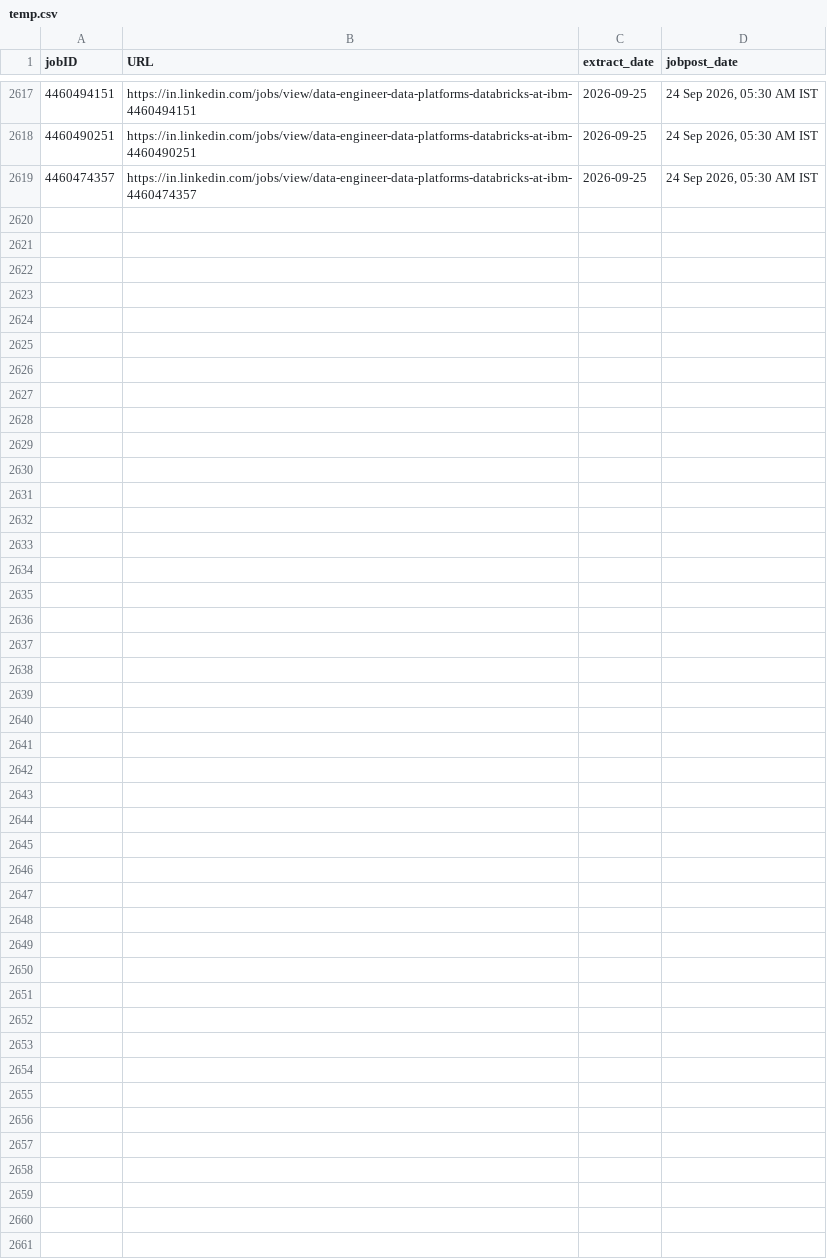
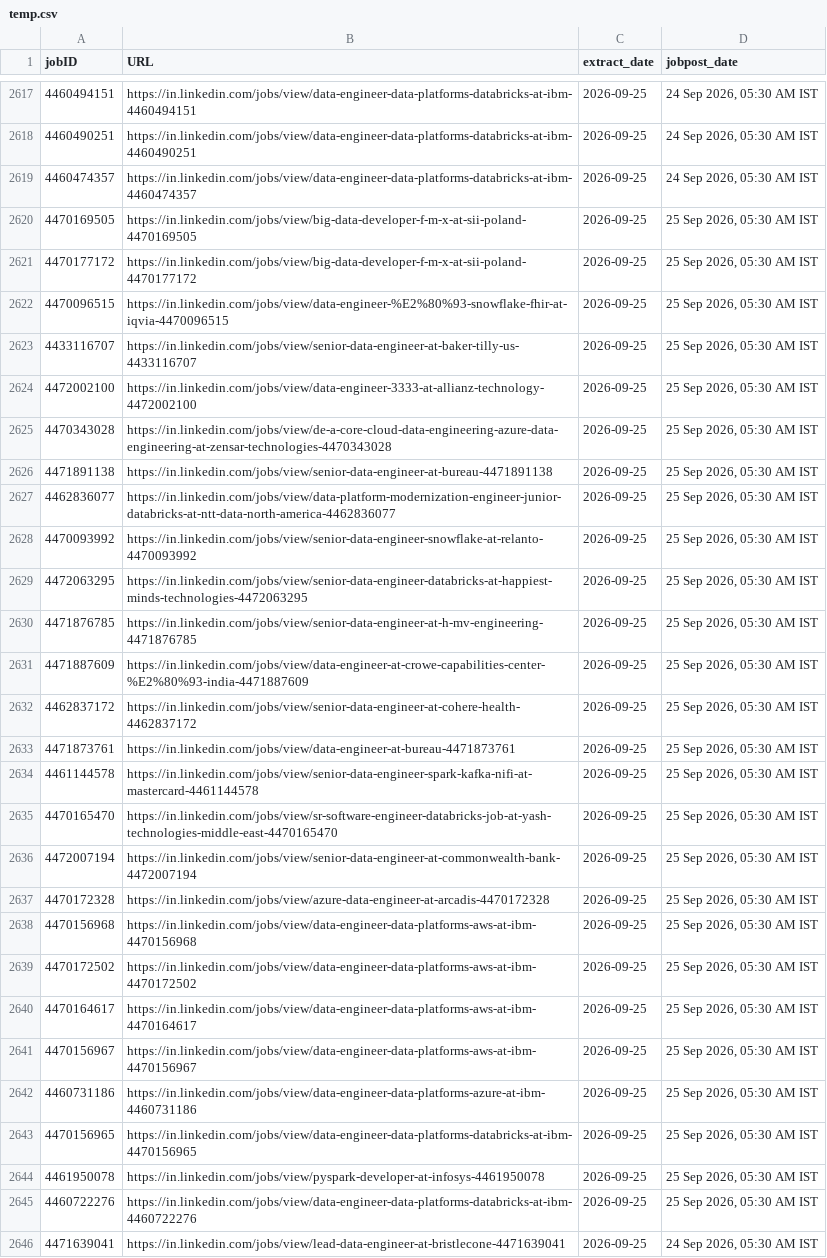
Before and after one commit to Nilkamal-m/ecomdata, a CSV file: temp.csv, drawn as a sheet; only a part is shown, gaps mark what is left out.

```diff
--- a/temp.csv
+++ b/temp.csv
@@ -2619 +2619,28 @@ jobID,URL,extract_date,jobpost_date
 4460474357,https://in.linkedin.com/jobs/view/data-engineer-data-platforms-databricks-at-ibm-4460474357,2026-09-25,"24 Sep 2026, 05:30 AM IST"
+4470169505,https://in.linkedin.com/jobs/view/big-data-developer-f-m-x-at-sii-poland-4470169505,2026-09-25,"25 Sep 2026, 05:30 AM IST"
+4470177172,https://in.linkedin.com/jobs/view/big-data-developer-f-m-x-at-sii-poland-4470177172,2026-09-25,"25 Sep 2026, 05:30 AM IST"
+4470096515,https://in.linkedin.com/jobs/view/data-engineer-%E2%80%93-snowflake-fhir-at-iqvia-4470096515,2026-09-25,"25 Sep 2026, 05:30 AM IST"
+4433116707,https://in.linkedin.com/jobs/view/senior-data-engineer-at-baker-tilly-us-4433116707,2026-09-25,"25 Sep 2026, 05:30 AM IST"
+4472002100,https://in.linkedin.com/jobs/view/data-engineer-3333-at-allianz-technology-4472002100,2026-09-25,"25 Sep 2026, 05:30 AM IST"
+4470343028,https://in.linkedin.com/jobs/view/de-a-core-cloud-data-engineering-azure-data-engineering-at-zensar-technologies-4470343028,2026-09-25,"25 Sep 2026, 05:30 AM IST"
+4471891138,https://in.linkedin.com/jobs/view/senior-data-engineer-at-bureau-4471891138,2026-09-25,"25 Sep 2026, 05:30 AM IST"
+4462836077,https://in.linkedin.com/jobs/view/data-platform-modernization-engineer-junior-databricks-at-ntt-data-north-america-4462836077,2026-09-25,"25 Sep 2026, 05:30 AM IST"
+4470093992,https://in.linkedin.com/jobs/view/senior-data-engineer-snowflake-at-relanto-4470093992,2026-09-25,"25 Sep 2026, 05:30 AM IST"
+4472063295,https://in.linkedin.com/jobs/view/senior-data-engineer-databricks-at-happiest-minds-technologies-4472063295,2026-09-25,"25 Sep 2026, 05:30 AM IST"
+4471876785,https://in.linkedin.com/jobs/view/senior-data-engineer-at-h-mv-engineering-4471876785,2026-09-25,"25 Sep 2026, 05:30 AM IST"
+4471887609,https://in.linkedin.com/jobs/view/data-engineer-at-crowe-capabilities-center-%E2%80%93-india-4471887609,2026-09-25,"25 Sep 2026, 05:30 AM IST"
+4462837172,https://in.linkedin.com/jobs/view/senior-data-engineer-at-cohere-health-4462837172,2026-09-25,"25 Sep 2026, 05:30 AM IST"
+4471873761,https://in.linkedin.com/jobs/view/data-engineer-at-bureau-4471873761,2026-09-25,"25 Sep 2026, 05:30 AM IST"
+4461144578,https://in.linkedin.com/jobs/view/senior-data-engineer-spark-kafka-nifi-at-mastercard-4461144578,2026-09-25,"25 Sep 2026, 05:30 AM IST"
+4470165470,https://in.linkedin.com/jobs/view/sr-software-engineer-databricks-job-at-yash-technologies-middle-east-4470165470,2026-09-25,"25 Sep 2026, 05:30 AM IST"
+4472007194,https://in.linkedin.com/jobs/view/senior-data-engineer-at-commonwealth-bank-4472007194,2026-09-25,"25 Sep 2026, 05:30 AM IST"
+4470172328,https://in.linkedin.com/jobs/view/azure-data-engineer-at-arcadis-4470172328,2026-09-25,"25 Sep 2026, 05:30 AM IST"
+4470156968,https://in.linkedin.com/jobs/view/data-engineer-data-platforms-aws-at-ibm-4470156968,2026-09-25,"25 Sep 2026, 05:30 AM IST"
+4470172502,https://in.linkedin.com/jobs/view/data-engineer-data-platforms-aws-at-ibm-4470172502,2026-09-25,"25 Sep 2026, 05:30 AM IST"
+4470164617,https://in.linkedin.com/jobs/view/data-engineer-data-platforms-aws-at-ibm-4470164617,2026-09-25,"25 Sep 2026, 05:30 AM IST"
+4470156967,https://in.linkedin.com/jobs/view/data-engineer-data-platforms-aws-at-ibm-4470156967,2026-09-25,"25 Sep 2026, 05:30 AM IST"
+4460731186,https://in.linkedin.com/jobs/view/data-engineer-data-platforms-azure-at-ibm-4460731186,2026-09-25,"25 Sep 2026, 05:30 AM IST"
+4470156965,https://in.linkedin.com/jobs/view/data-engineer-data-platforms-databricks-at-ibm-4470156965,2026-09-25,"25 Sep 2026, 05:30 AM IST"
+4461950078,https://in.linkedin.com/jobs/view/pyspark-developer-at-infosys-4461950078,2026-09-25,"25 Sep 2026, 05:30 AM IST"
+4460722276,https://in.linkedin.com/jobs/view/data-engineer-data-platforms-databricks-at-ibm-4460722276,2026-09-25,"25 Sep 2026, 05:30 AM IST"
+4471639041,https://in.linkedin.com/jobs/view/lead-data-engineer-at-bristlecone-4471639041,2026-09-25,"24 Sep 2026, 05:30 AM IST"
```
